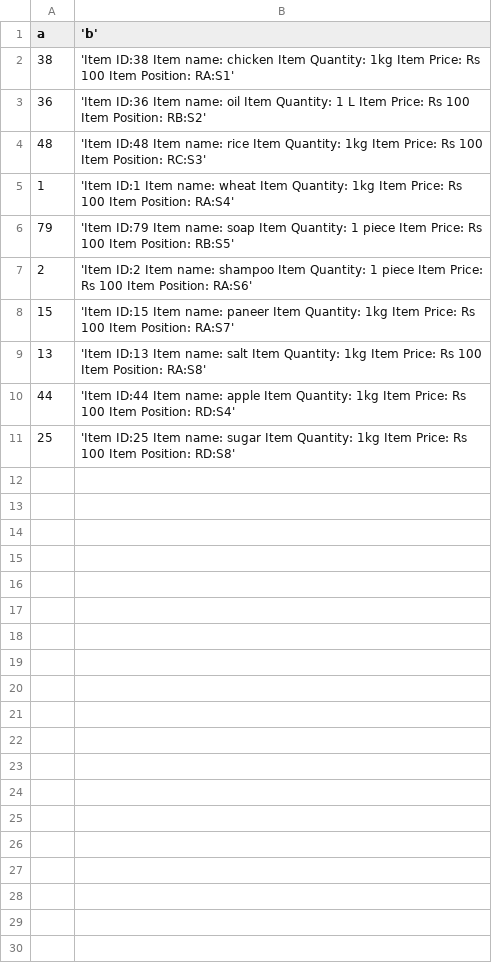
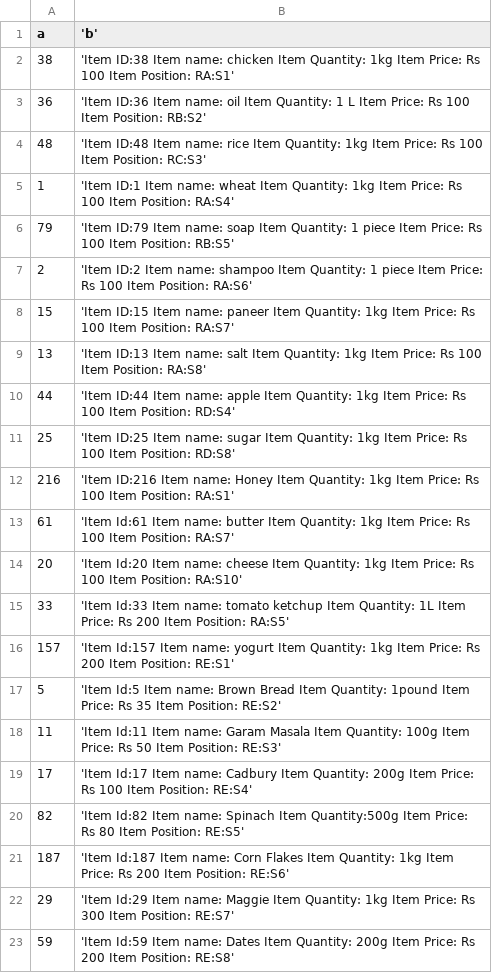
Before and after one commit to soumyadipsen/c_recommendation, a CSV file: product.csv, drawn as a sheet.

Commit message:
commit10

```diff
--- a/product.csv
+++ b/product.csv
@@ -11 +11,13 @@ a,'b'
 25,'Item ID:25 Item name: sugar Item Quantity: 1kg Item Price: Rs 100 Item Position: RD:S8'
+216,'Item ID:216 Item name: Honey Item Quantity: 1kg Item Price: Rs 100 Item Position: RA:S1'
+61,'Item Id:61 Item name: butter Item Quantity: 1kg Item Price: Rs 100 Item Position: RA:S7'
+20,'Item Id:20 Item name: cheese Item Quantity: 1kg Item Price: Rs 100 Item Position: RA:S10'
+33,'Item Id:33 Item name: tomato ketchup Item Quantity: 1L Item Price: Rs 200 Item Position: RA:S5'
+157,'Item Id:157 Item name: yogurt Item Quantity: 1kg Item Price: Rs 200 Item Position: RE:S1'
+5,'Item Id:5 Item name: Brown Bread Item Quantity: 1pound Item Price: Rs 35 Item Position: RE:S2'
+11,'Item Id:11 Item name: Garam Masala Item Quantity: 100g Item Price: Rs 50 Item Position: RE:S3'
+17,'Item Id:17 Item name: Cadbury Item Quantity: 200g Item Price: Rs 100 Item Position: RE:S4'
+82,'Item Id:82 Item name: Spinach Item Quantity:500g Item Price: Rs 80 Item Position: RE:S5'
+187,'Item Id:187 Item name: Corn Flakes Item Quantity: 1kg Item Price: Rs 200 Item Position: RE:S6'
+29,'Item Id:29 Item name: Maggie Item Quantity: 1kg Item Price: Rs 300 Item Position: RE:S7'
+59,'Item Id:59 Item name: Dates Item Quantity: 200g Item Price: Rs 200 Item Position: RE:S8'
```
